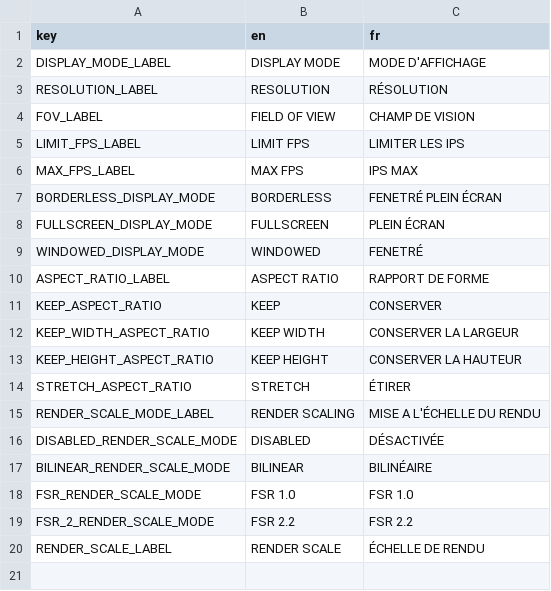
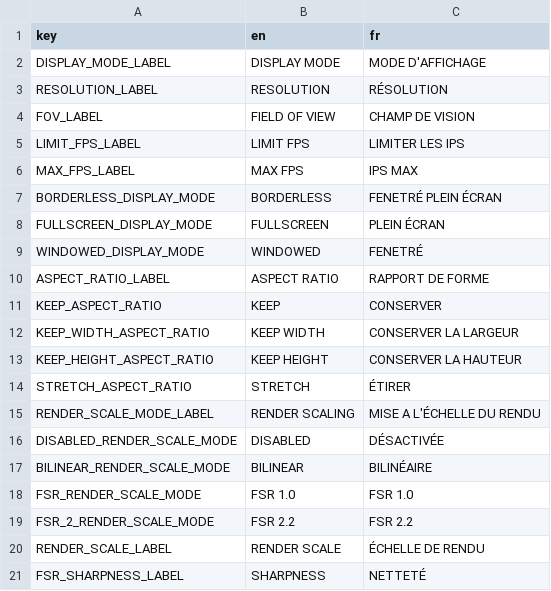
Before and after one commit to LekloOno/Get-Deaded, a CSV file: config/localization/escape_menu/settings/video/settings_video_loc.csv, drawn as a sheet.

Commit message:
Localization - FSR sharpness

```diff
--- a/config/localization/escape_menu/settings/video/settings_video_loc.csv
+++ b/config/localization/escape_menu/settings/video/settings_video_loc.csv
@@ -20 +20,2 @@ FSR_2_RENDER_SCALE_MODE,FSR 2.2,FSR 2.2
 RENDER_SCALE_LABEL,RENDER SCALE,ÉCHELLE DE RENDU
+FSR_SHARPNESS_LABEL,SHARPNESS,NETTETÉ
```
Also changed, not shown: 3 other files.
